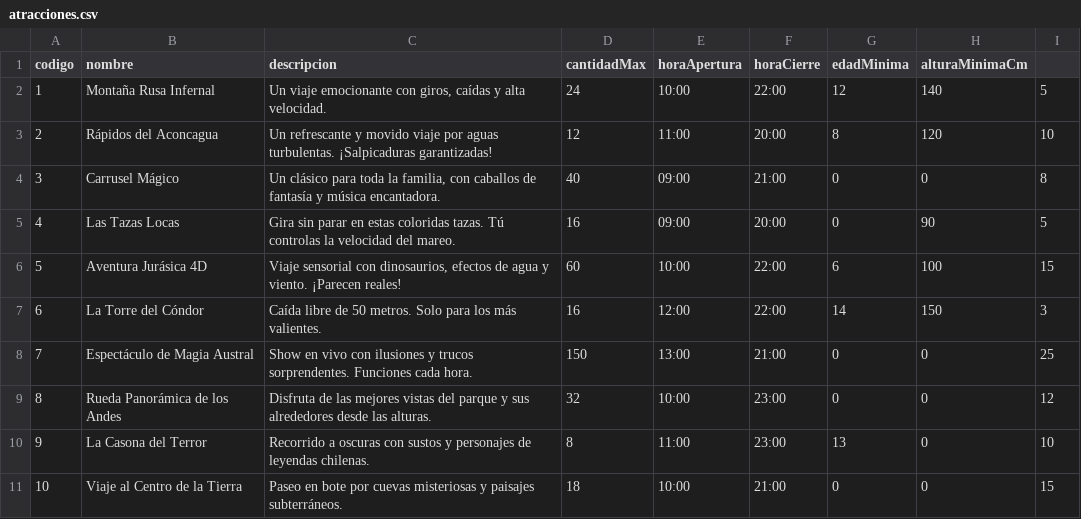
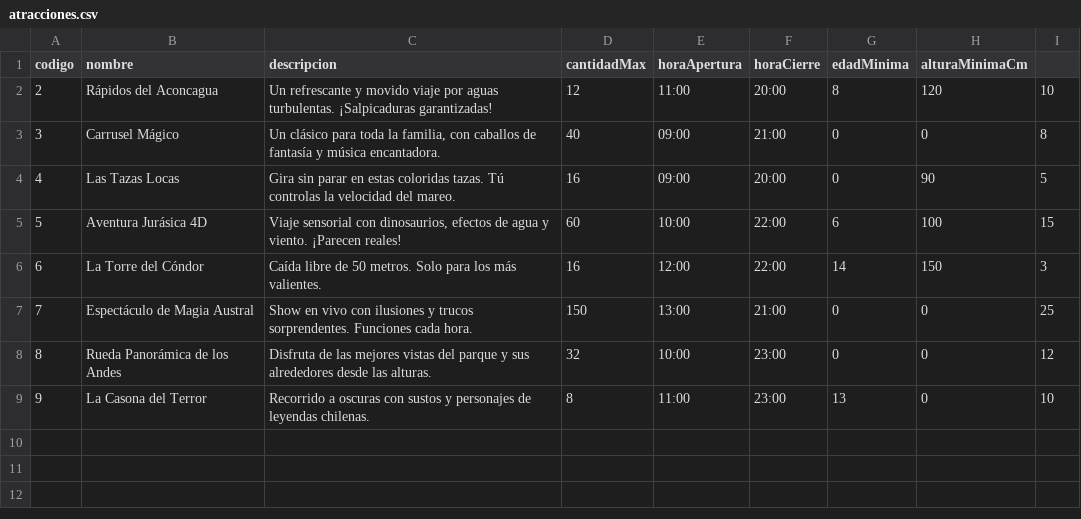
Before and after one commit to Brandon-Caceres/AdministracionParqueTematico, a CSV file: datos_parque/atracciones.csv, drawn as a sheet.

```diff
--- a/datos_parque/atracciones.csv
+++ b/datos_parque/atracciones.csv
@@ -1,3 +1,2 @@
 codigo,nombre,descripcion,cantidadMax,horaApertura,horaCierre,edadMinima,alturaMinimaCm
-1,Montaña Rusa Infernal,"Un viaje emocionante con giros, caídas y alta velocidad.",24,10:00,22:00,12,140,5
 2,Rápidos del Aconcagua,Un refrescante y movido viaje por aguas turbulentas. ¡Salpicaduras garantizadas!,12,11:00,20:00,8,120,10
@@ -10,2 +9 @@ codigo,nombre,descripcion,cantidadMax,horaApertura,horaCierre,edadMinima,alturaM
 9,La Casona del Terror,Recorrido a oscuras con sustos y personajes de leyendas chilenas.,8,11:00,23:00,13,0,10
-10,Viaje al Centro de la Tierra,Paseo en bote por cuevas misteriosas y paisajes subterráneos.,18,10:00,21:00,0,0,15
```
Also changed, not shown: datos_parque/personas.csv, 19 other files.
